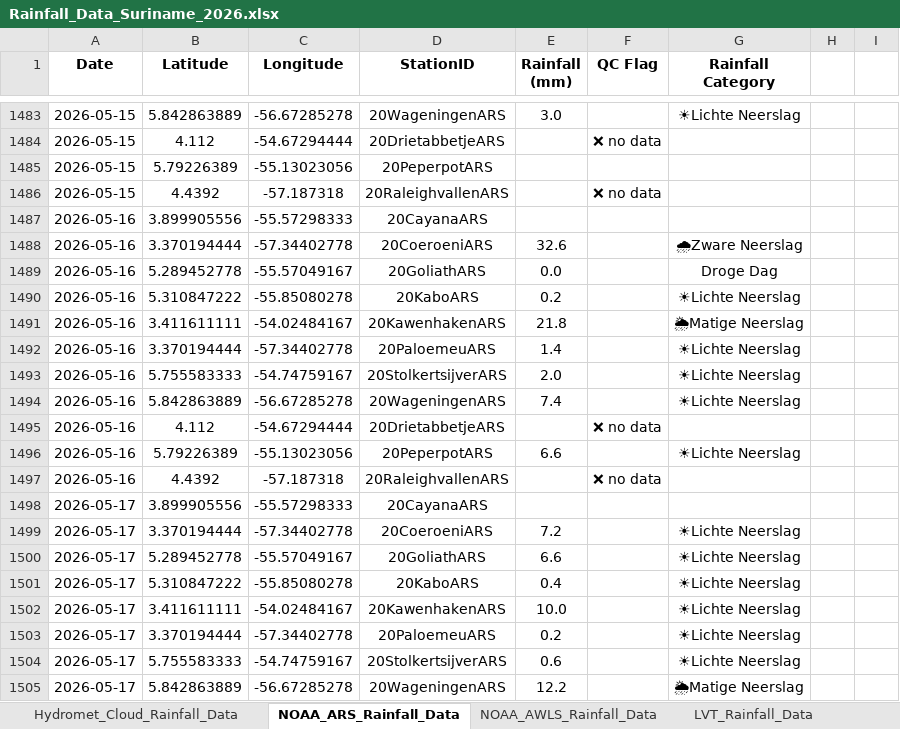
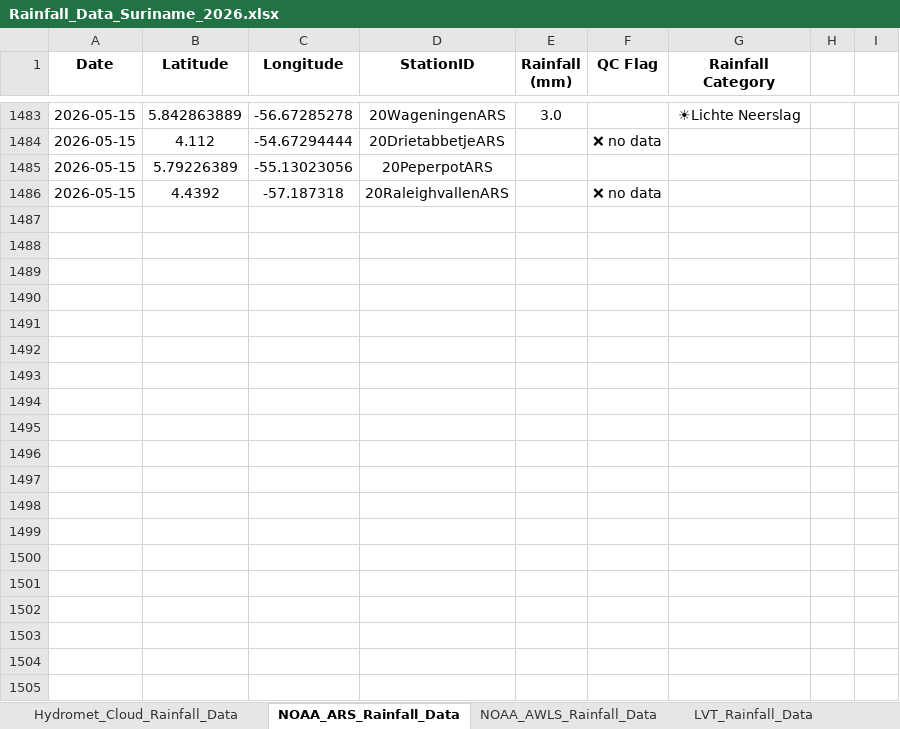
Before and after one commit to Felicia123-prog/suriname-daily-rainfall-dashboard, an Excel workbook: data/Rainfall_Data_Suriname_2026.xlsx, sheet NOAA_ARS_Rainfall_Data, drawn as a sheet; only a part is shown, gaps mark what is left out; values as stored, in another font and other column widths than the file's, no borders; the diff covers the shown part only; the diff names each change by its address in the sheet, - before the commit and + after, or states it on an @@ line.

```diff
--- a/data/Rainfall_Data_Suriname_2026.xlsx (sheet NOAA_ARS_Rainfall_Data)
+++ b/data/Rainfall_Data_Suriname_2026.xlsx (sheet NOAA_ARS_Rainfall_Data)
-row 1487: 2026-05-16 | 3.899905556 | -55.57298333 | 20CayanaARS
-row 1488: 2026-05-16 | 3.370194444 | -57.34402778 | 20CoeroeniARS | 32.6 |  | 🌧Zware Neerslag
-row 1489: 2026-05-16 | 5.289452778 | -55.57049167 | 20GoliathARS | 0.0 |  | Droge Dag
-row 1490: 2026-05-16 | 5.310847222 | -55.85080278 | 20KaboARS | 0.2 |  | ☀Lichte Neerslag
-row 1491: 2026-05-16 | 3.411611111 | -54.02484167 | 20KawenhakenARS | 21.8 |  | 🌦Matige Neerslag
-row 1492: 2026-05-16 | 3.370194444 | -57.34402778 | 20PaloemeuARS | 1.4 |  | ☀Lichte Neerslag
-row 1493: 2026-05-16 | 5.755583333 | -54.74759167 | 20StolkertsijverARS | 2.0 |  | ☀Lichte Neerslag
-row 1494: 2026-05-16 | 5.842863889 | -56.67285278 | 20WageningenARS | 7.4 |  | ☀Lichte Neerslag
-row 1495: 2026-05-16 | 4.112 | -54.67294444 | 20DrietabbetjeARS |  | ❌ no data
-row 1496: 2026-05-16 | 5.79226389 | -55.13023056 | 20PeperpotARS | 6.6 |  | ☀Lichte Neerslag
-row 1497: 2026-05-16 | 4.4392 | -57.187318 | 20RaleighvallenARS |  | ❌ no data
-row 1498: 2026-05-17 | 3.899905556 | -55.57298333 | 20CayanaARS
-row 1499: 2026-05-17 | 3.370194444 | -57.34402778 | 20CoeroeniARS | 7.2 |  | ☀Lichte Neerslag
-row 1500: 2026-05-17 | 5.289452778 | -55.57049167 | 20GoliathARS | 6.6 |  | ☀Lichte Neerslag
-row 1501: 2026-05-17 | 5.310847222 | -55.85080278 | 20KaboARS | 0.4 |  | ☀Lichte Neerslag
-row 1502: 2026-05-17 | 3.411611111 | -54.02484167 | 20KawenhakenARS | 10.0 |  | ☀Lichte Neerslag
-row 1503: 2026-05-17 | 3.370194444 | -57.34402778 | 20PaloemeuARS | 0.2 |  | ☀Lichte Neerslag
-row 1504: 2026-05-17 | 5.755583333 | -54.74759167 | 20StolkertsijverARS | 0.6 |  | ☀Lichte Neerslag
-row 1505: 2026-05-17 | 5.842863889 | -56.67285278 | 20WageningenARS | 12.2 |  | 🌦Matige Neerslag
```
Also changed, not shown: 14 removed rows elsewhere in this sheet, sheet Hydromet_Cloud_Rainfall_Data, sheet LVT_Rainfall_Data, sheet Volunteer_Rainfal_Data, sheet NOAA_AWLS_Rainfall_Data.
